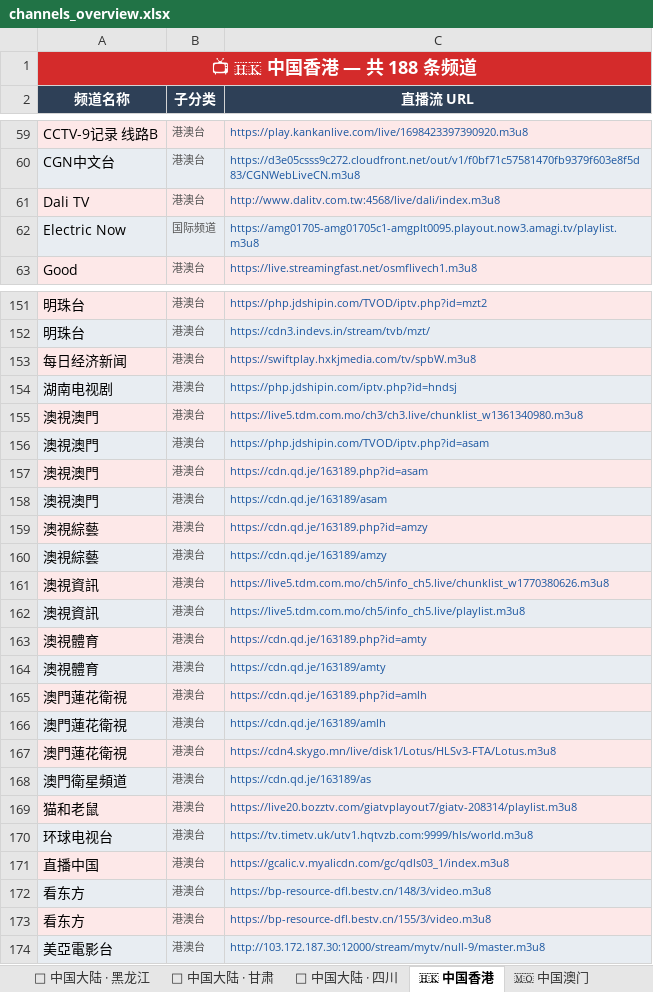
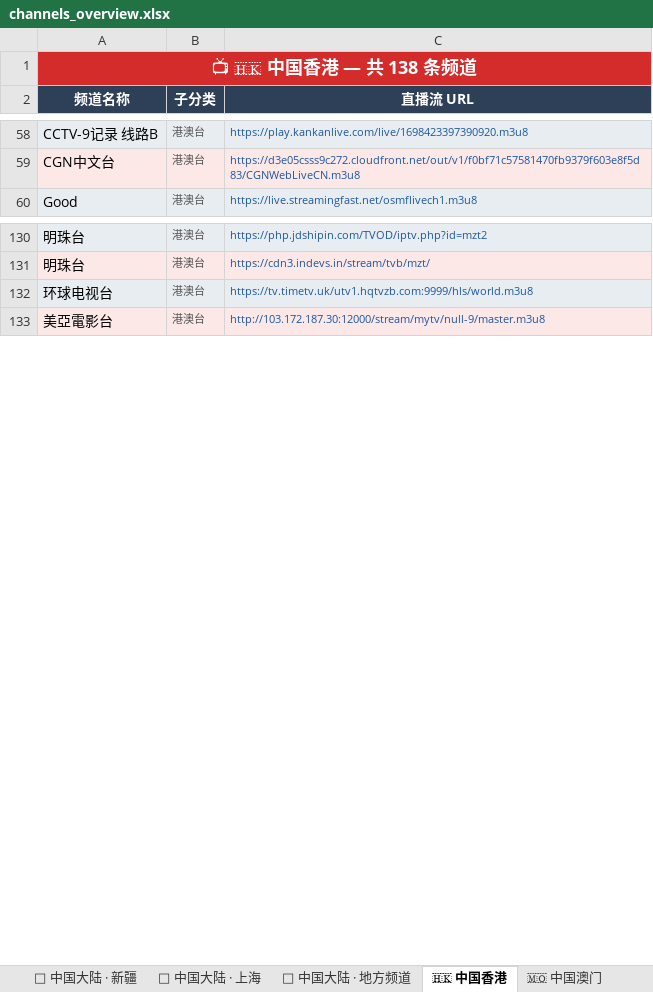
Before and after one commit to amazonjdshop/tv, an Excel workbook: channels_overview.xlsx, sheet 🇭🇰 中国香港, drawn as a sheet; only a part is shown, gaps mark what is left out; values as stored, in another font and other column widths than the file's, no borders; removed rows and columns are numbered as before the commit, all else as after; the diff covers the shown part only; the diff names each change by its address in the sheet, - before the commit and + after, or states it on an @@ line.

```diff
--- a/channels_overview.xlsx (sheet 🇭🇰 中国香港)
+++ b/channels_overview.xlsx (sheet 🇭🇰 中国香港)
+sheet tab: 📡 中国大陆 · 新疆
+sheet tab: 📡 中国大陆 · 上海
+sheet tab: 📡 中国大陆 · 地方频道
-A1 (频道名称): 📺 🇭🇰 中国香港 — 共 188 条频道
+A1 (频道名称): 📺 🇭🇰 中国香港 — 共 138 条频道
-row 61: Dali TV | 港澳台 | http://www.dalitv.com.tw:4568/live/dali/index.m3u8
-row 62: Electric Now | 国际频道 | https://amg01705-amg01705c1-amgplt0095.playout.now3.amagi.tv/playlist.m3u8
-row 153: 每日经济新闻 | 港澳台 | https://swiftplay.hxkjmedia.com/tv/spbW.m3u8
-row 154: 湖南电视剧 | 港澳台 | https://php.jdshipin.com/iptv.php?id=hndsj
-row 155: 澳視澳門 | 港澳台 | https://live5.tdm.com.mo/ch3/ch3.live/chunklist_w1361340980.m3u8
-row 156: 澳視澳門 | 港澳台 | https://php.jdshipin.com/TVOD/iptv.php?id=asam
-row 157: 澳視澳門 | 港澳台 | https://cdn.qd.je/163189.php?id=asam
-row 158: 澳視澳門 | 港澳台 | https://cdn.qd.je/163189/asam
-row 159: 澳視綜藝 | 港澳台 | https://cdn.qd.je/163189.php?id=amzy
-row 160: 澳視綜藝 | 港澳台 | https://cdn.qd.je/163189/amzy
-row 161: 澳視資訊 | 港澳台 | https://live5.tdm.com.mo/ch5/info_ch5.live/chunklist_w1770380626.m3u8
-row 162: 澳視資訊 | 港澳台 | https://live5.tdm.com.mo/ch5/info_ch5.live/playlist.m3u8
-row 163: 澳視體育 | 港澳台 | https://cdn.qd.je/163189.php?id=amty
-row 164: 澳視體育 | 港澳台 | https://cdn.qd.je/163189/amty
-row 165: 澳門蓮花衛視 | 港澳台 | https://cdn.qd.je/163189.php?id=amlh
-row 166: 澳門蓮花衛視 | 港澳台 | https://cdn.qd.je/163189/amlh
-row 167: 澳門蓮花衛視 | 港澳台 | https://cdn4.skygo.mn/live/disk1/Lotus/HLSv3-FTA/Lotus.m3u8
-row 168: 澳門衛星頻道 | 港澳台 | https://cdn.qd.je/163189/as
-row 169: 猫和老鼠 | 港澳台 | https://live20.bozztv.com/giatvplayout7/giatv-208314/playlist.m3u8
-row 171: 直播中国 | 港澳台 | https://gcalic.v.myalicdn.com/gc/qdls03_1/index.m3u8
-row 172: 看东方 | 港澳台 | https://bp-resource-dfl.bestv.cn/148/3/video.m3u8
-row 173: 看东方 | 港澳台 | https://bp-resource-dfl.bestv.cn/155/3/video.m3u8
```
Also changed, not shown: 4 added rows and 32 removed rows elsewhere in this sheet, sheet 🌍 多语种国际频道, sheet 🎬 欧美影视, sheet 📺 其他频道, sheet 🇺🇸 美国 · 主流台, sheet 🇹🇼 中国台湾, sheet 🇲🇴 中国澳门, 10 more sheets, other sheet tabs, 7 other files.
